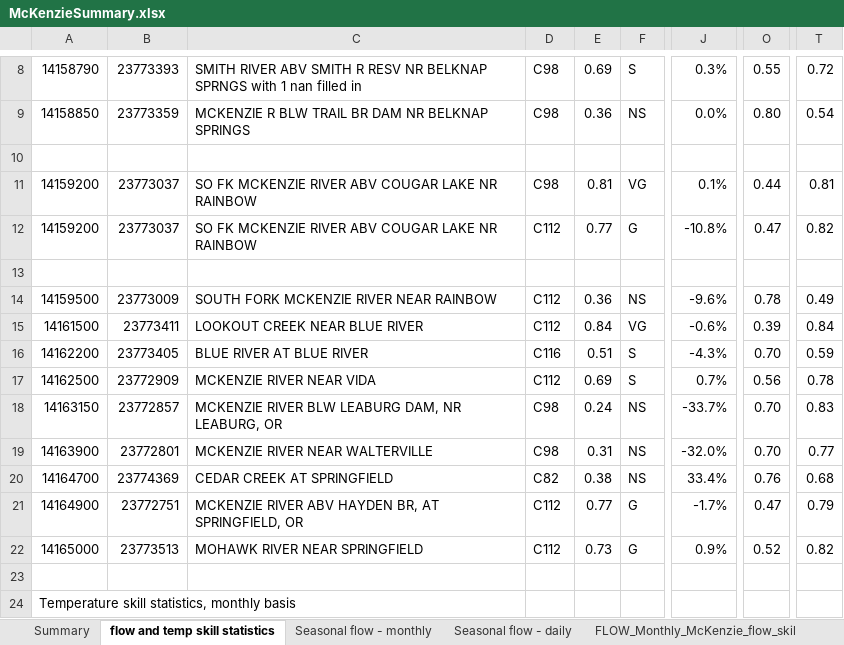
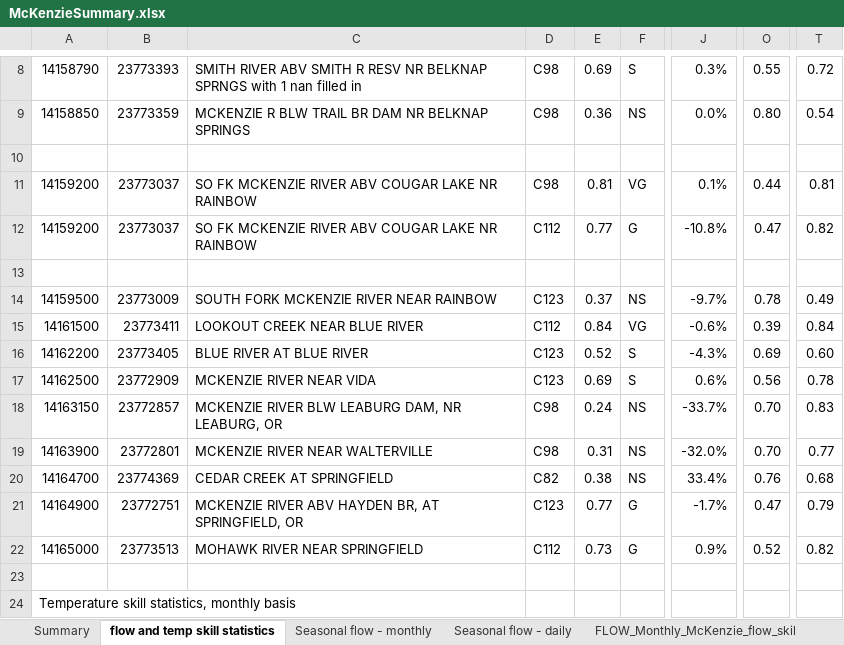
Before and after one commit to DavidConklin1947/CW3M, an Excel workbook: DataCW3M/SkillAssessment/McKenzieSummary.xlsx, sheet flow and temp skill statistics, drawn as a sheet; only a part is shown, gaps mark what is left out; values as stored, in another font and other column widths than the file's, no cell formats; the diff names each change by its address in the sheet, - before the commit and + after, or states it on an @@ line.

```diff
--- a/DataCW3M/SkillAssessment/McKenzieSummary.xlsx (sheet flow and temp skill statistics)
+++ b/DataCW3M/SkillAssessment/McKenzieSummary.xlsx (sheet flow and temp skill statistics)
-D14: C112
+D14: C123
-E14: 0.36
+E14: 0.37
-J14: -9.6%
+J14: -9.7%
-D16: C116
+D16: C123
-E16: 0.51
+E16: 0.52
-O16: 0.70
+O16: 0.69
-T16: 0.59
+T16: 0.60
-D17: C112
+D17: C123
-J17: 0.7%
+J17: 0.6%
-D21: C112
+D21: C123
```
Also changed, not shown: cell formats, DataCW3M/RegressionTesting/CW3M_McKenzie.xlsx, DataCW3M/Reservoirs/DataSources/BLUsourceData.xlsx, 3 other files.
